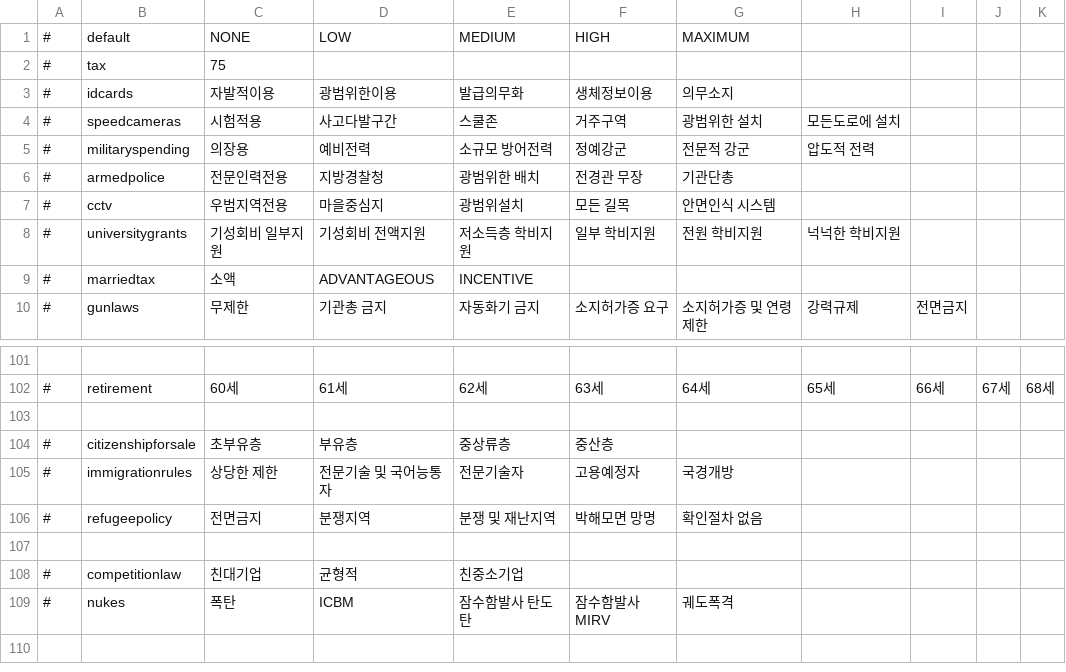
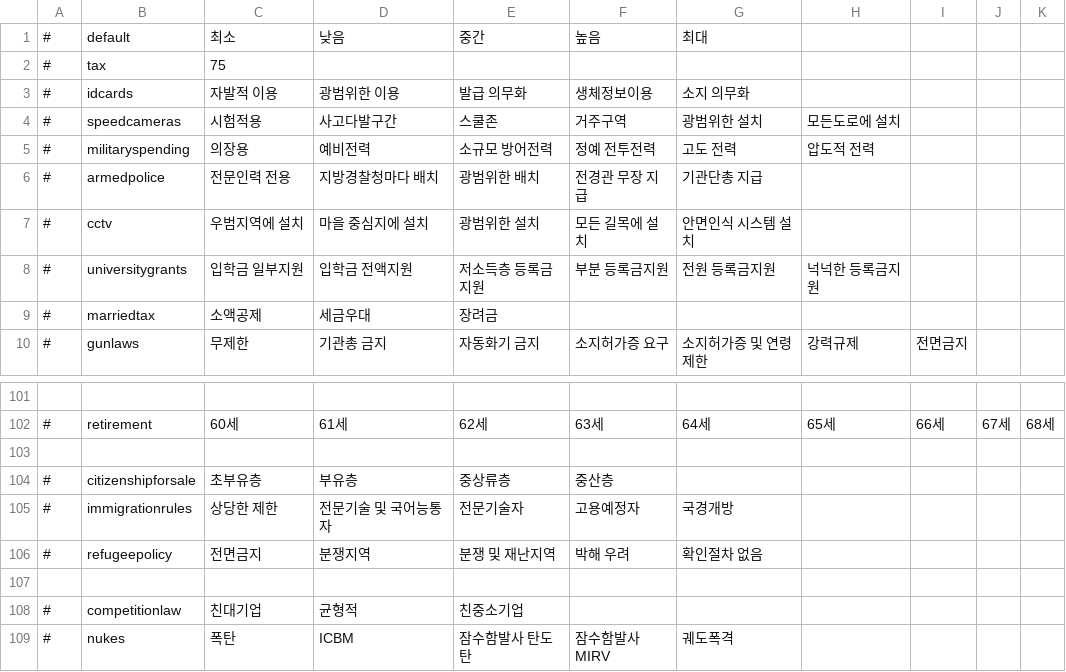
Before and after one commit to whiteforce4/Democracy4KoreanTranslation, a CSV file: Korean/sliders.csv, drawn as a sheet; only a part is shown, gaps mark what is left out; the diff covers the shown part only; the diff names each change by its address in the sheet, - before the commit and + after, or states it on an @@ line.

Commit message:
Update sliders.csv
1. 길이 넉넉하게 써도 되는거같아서 좀 더 해석이 쉽거나 자연스러운 방향으로 바꿨음 영어는 형용사 하나만 덜렁 써도 좋지만 한국어는 형용사 하나만 써놓으면 이상한 경우가 잦아서
2. 자율주행법안 규제완화 단계에서 도심지가 고속도로보다 먼저네? 원래그런가?

```diff
--- a/Korean/sliders.csv
+++ b/Korean/sliders.csv
-C1: NONE
+C1: 최소
-D1: LOW
+D1: 낮음
-E1: MEDIUM
+E1: 중간
-F1: HIGH
+F1: 높음
-G1: MAXIMUM
+G1: 최대
-C3: 자발적이용
+C3: 자발적 이용
-D3: 광범위한이용
+D3: 광범위한 이용
-E3: 발급의무화
+E3: 발급 의무화
-G3: 의무소지
+G3: 소지 의무화
-F5: 정예강군
+F5: 정예 전투전력
-G5: 전문적 강군
+G5: 고도 전력
-C6: 전문인력전용
+C6: 전문인력 전용
-D6: 지방경찰청
+D6: 지방경찰청마다 배치
-F6: 전경관 무장
+F6: 전경관 무장 지급
-G6: 기관단총
+G6: 기관단총 지급
-C7: 우범지역전용
+C7: 우범지역에 설치
-D7: 마을중심지
+D7: 마을 중심지에 설치
-E7: 광범위설치
+E7: 광범위한 설치
-F7: 모든 길목
+F7: 모든 길목에 설치
-G7: 안면인식 시스템
+G7: 안면인식 시스템 설치
-C8: 기성회비 일부지원
+C8: 입학금 일부지원
-D8: 기성회비 전액지원
+D8: 입학금 전액지원
-E8: 저소득층 학비지원
+E8: 저소득층 등록금지원
-F8: 일부 학비지원
+F8: 부분 등록금지원
-G8: 전원 학비지원
+G8: 전원 등록금지원
-H8: 넉넉한 학비지원
+H8: 넉넉한 등록금지원
-C9: 소액
+C9: 소액공제
-D9: ADVANTAGEOUS
+D9: 세금우대
-E9: INCENTIVE
+E9: 장려금
-F106: 박해모면 망명
+F106: 박해 우려
```
Also changed, not shown: 140 edited cells elsewhere in this file.
